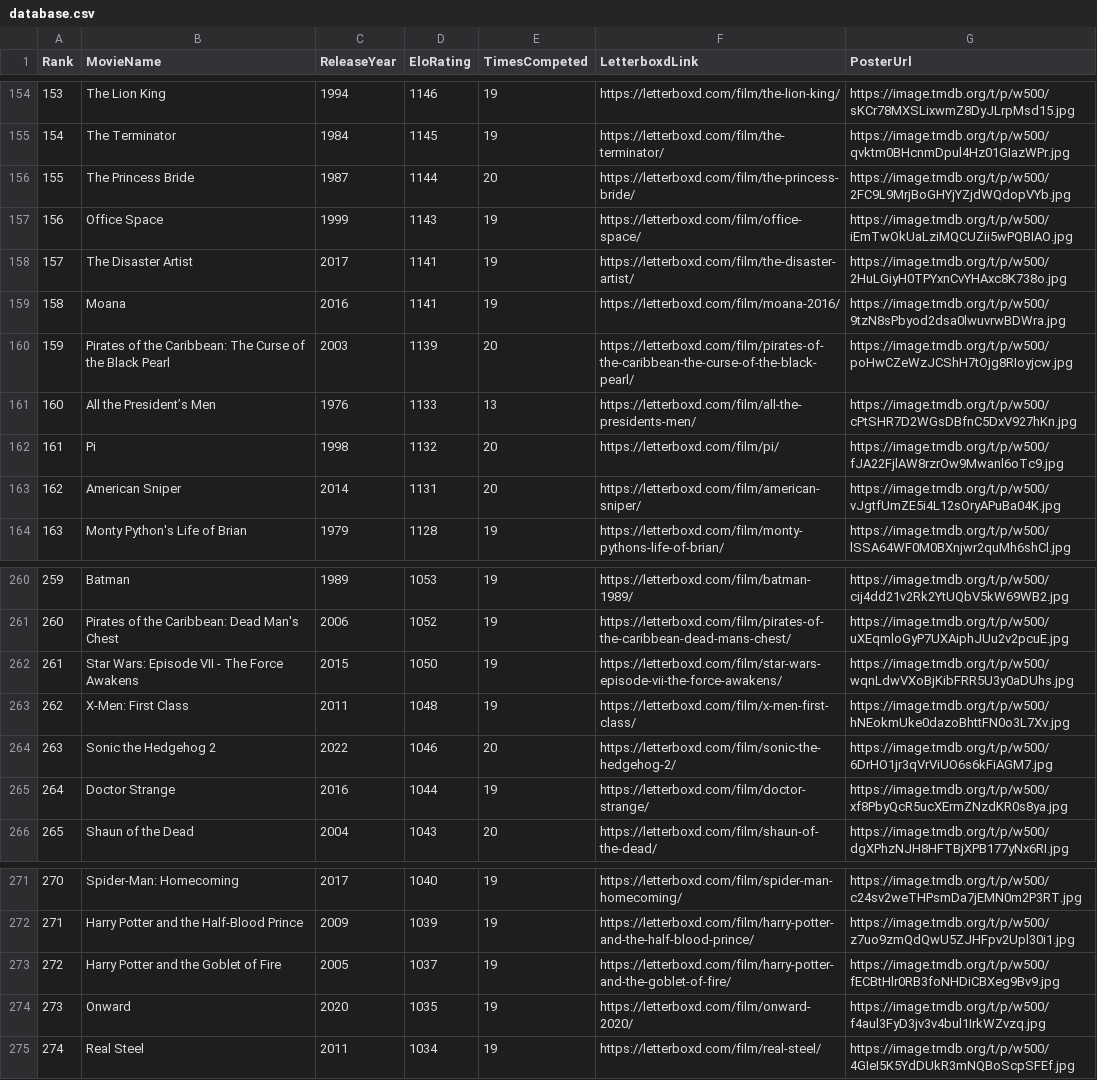
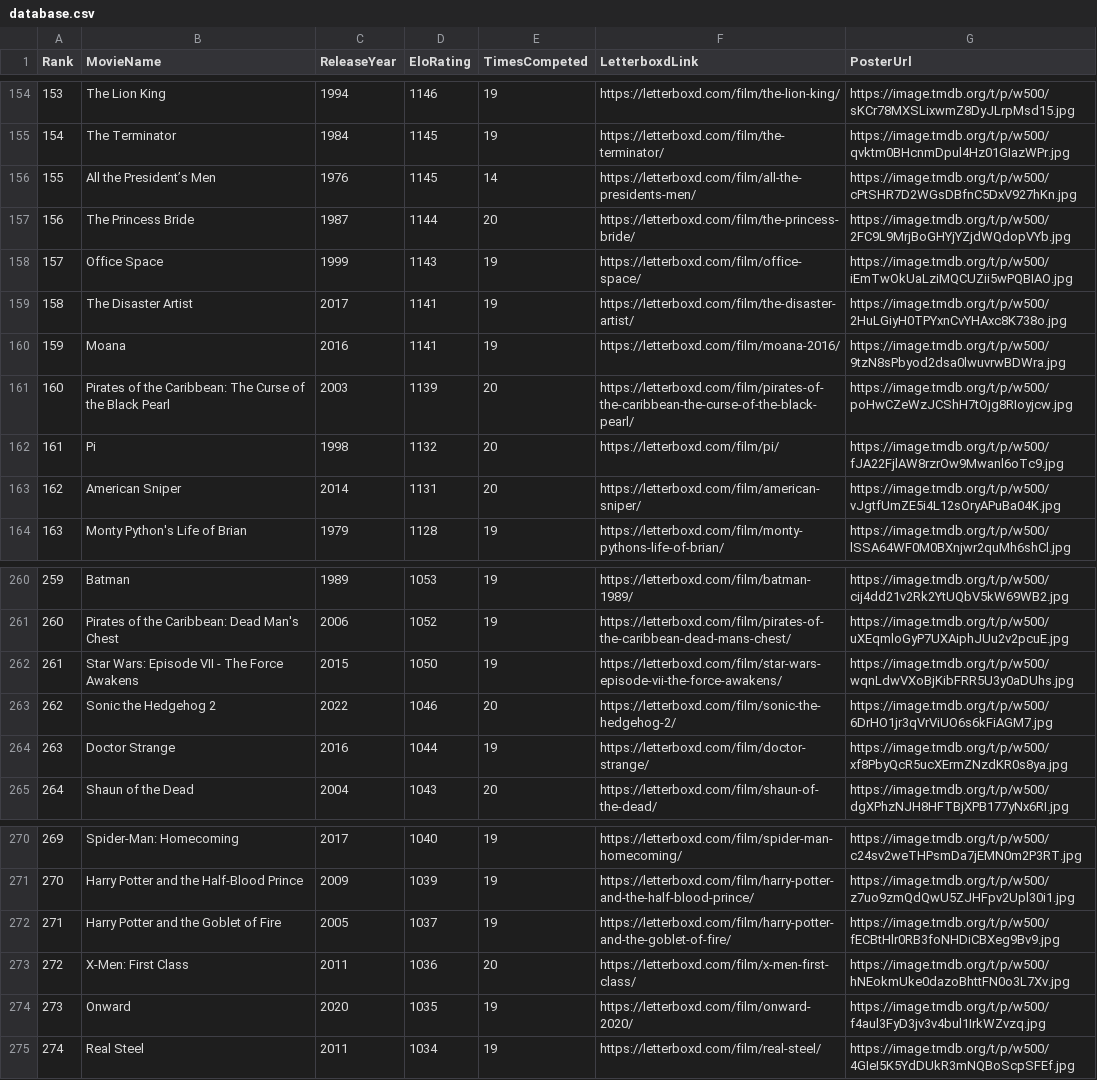
Before and after one commit to TheEverythingologist/MovieRankingWebsite, a CSV file: src/data/database.csv, drawn as a sheet; only a part is shown, gaps mark what is left out; removed rows and columns are numbered as before the commit, all else as after; the diff names each change by its address in the sheet, - before the commit and + after, or states it on an @@ line.

Commit message:
Update rankings: All the President’s Men beat X-Men: First Class

```diff
--- a/src/data/database.csv
+++ b/src/data/database.csv
+row 156: 155 | All the President’s Men | 1976 | 1145 | 14 | https://letterboxd.com/film/all-the-presidents-men/ | https://image.tmdb.org/t/p/w500/cPtSHR7D2WGsDBfnC5DxV927hKn.jpg
@@ column A (Rank) renumbered between rows 157 and 272 @@
-row 161: 160 | All the President’s Men | 1976 | 1133 | 13 | https://letterboxd.com/film/all-the-presidents-men/ | https://image.tmdb.org/t/p/w500/cPtSHR7D2WGsDBfnC5DxV927hKn.jpg
-row 263: 262 | X-Men: First Class | 2011 | 1048 | 19 | https://letterboxd.com/film/x-men-first-class/ | https://image.tmdb.org/t/p/w500/hNEokmUke0dazoBhttFN0o3L7Xv.jpg
+row 273: 272 | X-Men: First Class | 2011 | 1036 | 20 | https://letterboxd.com/film/x-men-first-class/ | https://image.tmdb.org/t/p/w500/hNEokmUke0dazoBhttFN0o3L7Xv.jpg
```
